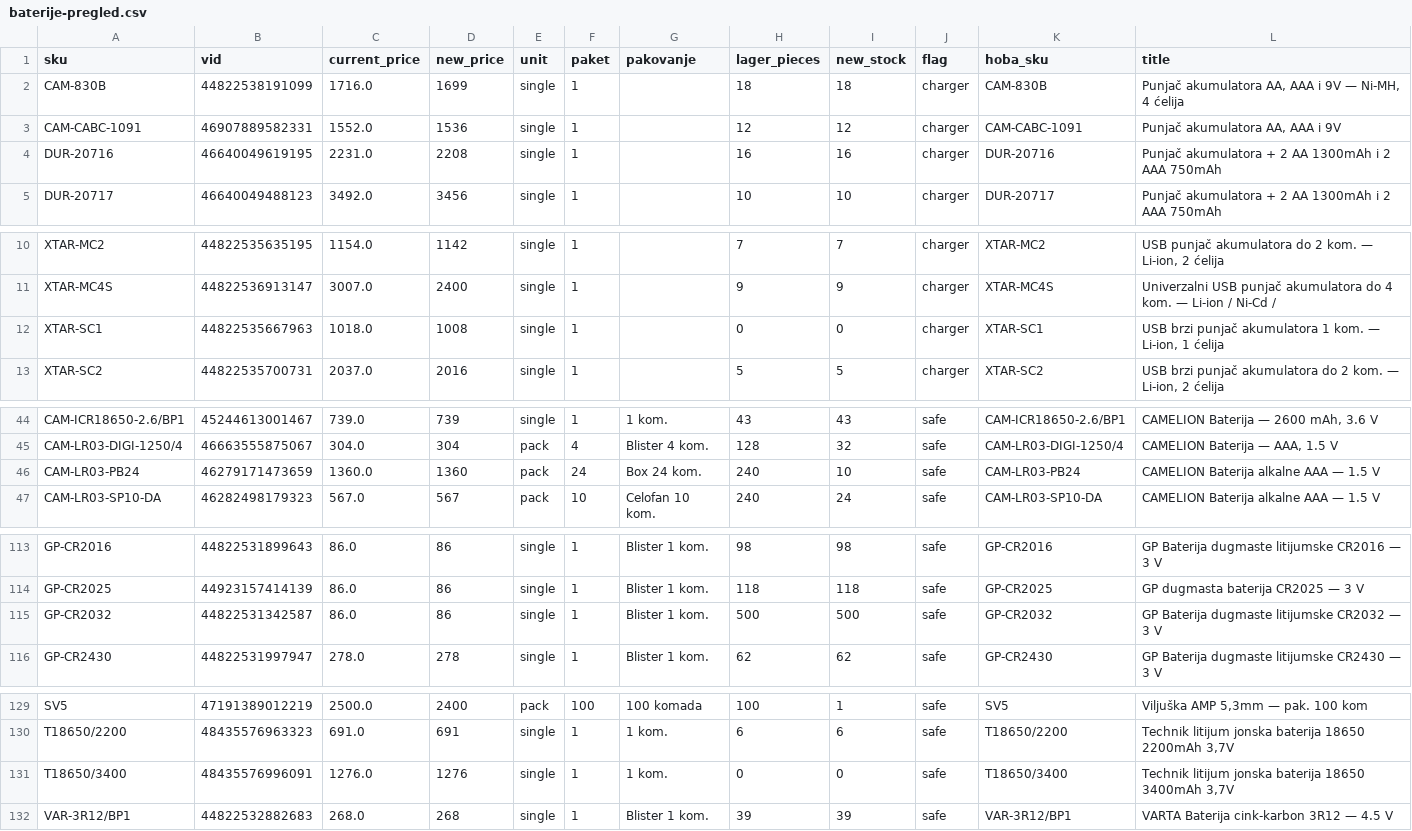
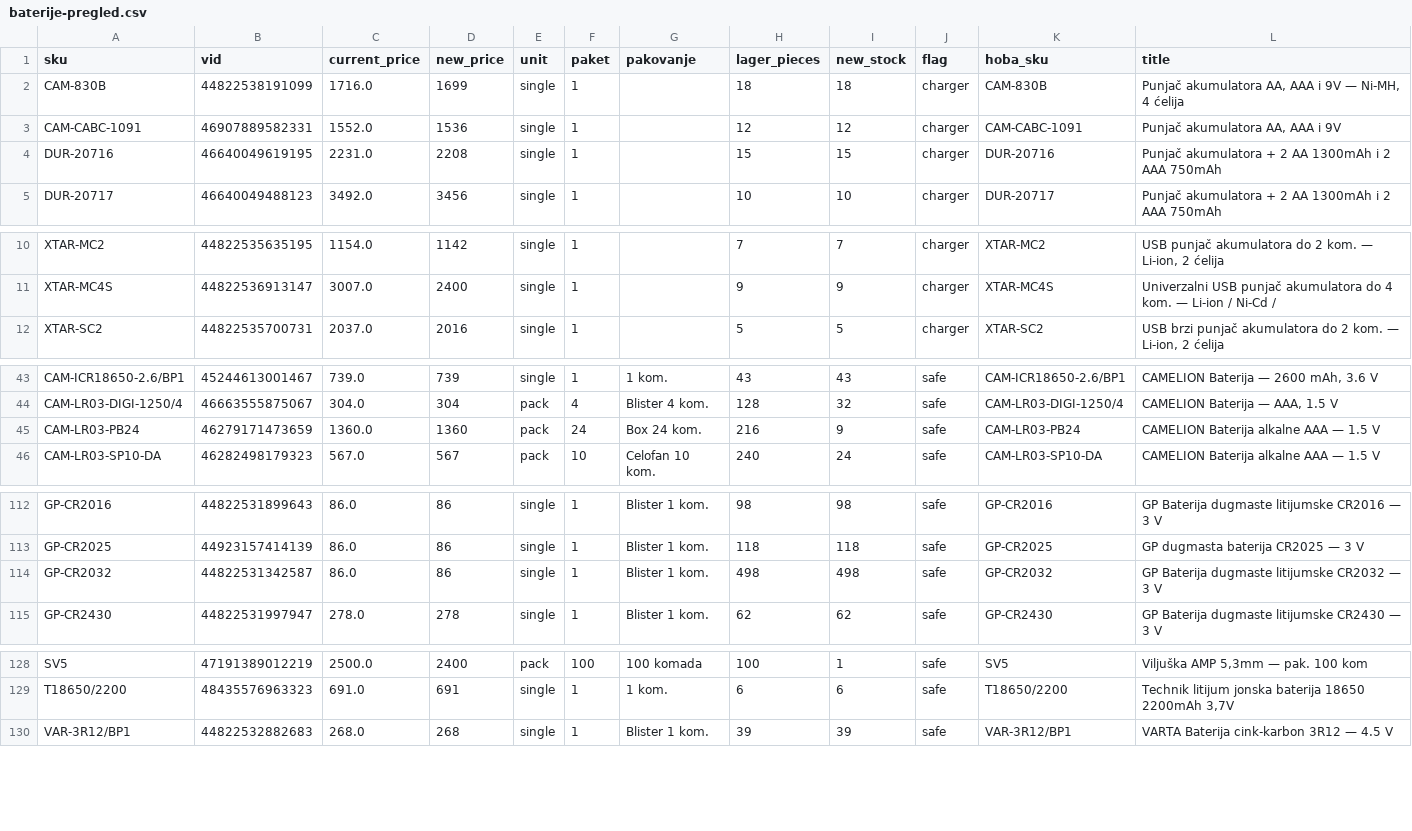
Before and after one commit to 81sajo-sketch/hoba-elementa-mirror, a CSV file: baterije-pregled.csv, drawn as a sheet; only a part is shown, gaps mark what is left out; the diff covers the shown part only.

```diff
--- a/baterije-pregled.csv
+++ b/baterije-pregled.csv
@@ -3,3 +3,3 @@ CAM-830B,44822538191099,1716.0,1699,single,1,,18,18,charger,CAM-830B,"Punjač ak
 CAM-CABC-1091,46907889582331,1552.0,1536,single,1,,12,12,charger,CAM-CABC-1091,"Punjač akumulatora AA, AAA i 9V"
-DUR-20716,46640049619195,2231.0,2208,single,1,,16,16,charger,DUR-20716,Punjač akumulatora + 2 AA 1300mAh i 2 AAA 750mAh
+DUR-20716,46640049619195,2231.0,2208,single,1,,15,15,charger,DUR-20716,Punjač akumulatora + 2 AA 1300mAh i 2 AAA 750mAh
 DUR-20717,46640049488123,3492.0,3456,single,1,,10,10,charger,DUR-20717,Punjač akumulatora + 2 AA 1300mAh i 2 AAA 750mAh
@@ -11,3 +11,2 @@ XTAR-MC2,44822535635195,1154.0,1142,single,1,,7,7,charger,XTAR-MC2,"USB punjač
 XTAR-MC4S,44822536913147,3007.0,2400,single,1,,9,9,charger,XTAR-MC4S,Univerzalni USB punjač akumulatora do 4 kom. — Li-ion / Ni-Cd /
-XTAR-SC1,44822535667963,1018.0,1008,single,1,,0,0,charger,XTAR-SC1,"USB brzi punjač akumulatora 1 kom. — Li-ion, 1 ćelija"
 XTAR-SC2,44822535700731,2037.0,2016,single,1,,5,5,charger,XTAR-SC2,"USB brzi punjač akumulatora do 2 kom. — Li-ion, 2 ćelija"
@@ -45,3 +44,3 @@ CAM-ICR18650-2.6/BP1,45244613001467,739.0,739,single,1,1 kom.,43,43,safe,CAM-ICR
 CAM-LR03-DIGI-1250/4,46663555875067,304.0,304,pack,4,Blister 4 kom.,128,32,safe,CAM-LR03-DIGI-1250/4,"CAMELION Baterija — AAA, 1.5 V"
-CAM-LR03-PB24,46279171473659,1360.0,1360,pack,24,Box 24 kom.,240,10,safe,CAM-LR03-PB24,CAMELION Baterija alkalne AAA — 1.5 V
+CAM-LR03-PB24,46279171473659,1360.0,1360,pack,24,Box 24 kom.,216,9,safe,CAM-LR03-PB24,CAMELION Baterija alkalne AAA — 1.5 V
 CAM-LR03-SP10-DA,46282498179323,567.0,567,pack,10,Celofan 10 kom.,240,24,safe,CAM-LR03-SP10-DA,CAMELION Baterija alkalne AAA — 1.5 V
@@ -114,3 +113,3 @@ GP-CR2016,44822531899643,86.0,86,single,1,Blister 1 kom.,98,98,safe,GP-CR2016,GP
 GP-CR2025,44923157414139,86.0,86,single,1,Blister 1 kom.,118,118,safe,GP-CR2025,GP dugmasta baterija CR2025 — 3 V
-GP-CR2032,44822531342587,86.0,86,single,1,Blister 1 kom.,500,500,safe,GP-CR2032,GP Baterija dugmaste litijumske CR2032 — 3 V
+GP-CR2032,44822531342587,86.0,86,single,1,Blister 1 kom.,498,498,safe,GP-CR2032,GP Baterija dugmaste litijumske CR2032 — 3 V
 GP-CR2430,44822531997947,278.0,278,single,1,Blister 1 kom.,62,62,safe,GP-CR2430,GP Baterija dugmaste litijumske CR2430 — 3 V
@@ -130,3 +129,2 @@ SV5,47191389012219,2500.0,2400,pack,100,100 komada,100,1,safe,SV5,"Viljuška AMP
 T18650/2200,48435576963323,691.0,691,single,1,1 kom.,6,6,safe,T18650/2200,"Technik litijum jonska baterija 18650 2200mAh 3,7V"
-T18650/3400,48435576996091,1276.0,1276,single,1,1 kom.,0,0,safe,T18650/3400,"Technik litijum jonska baterija 18650 3400mAh 3,7V"
 VAR-3R12/BP1,44822532882683,268.0,268,single,1,Blister 1 kom.,39,39,safe,VAR-3R12/BP1,VARTA Baterija cink-karbon 3R12 — 4.5 V
```
Also changed, not shown: 2 edited cells elsewhere in this file, 2 other files.
